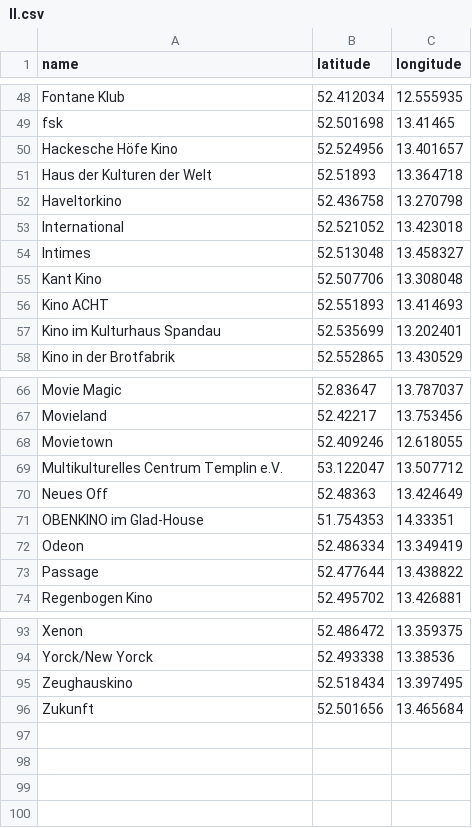
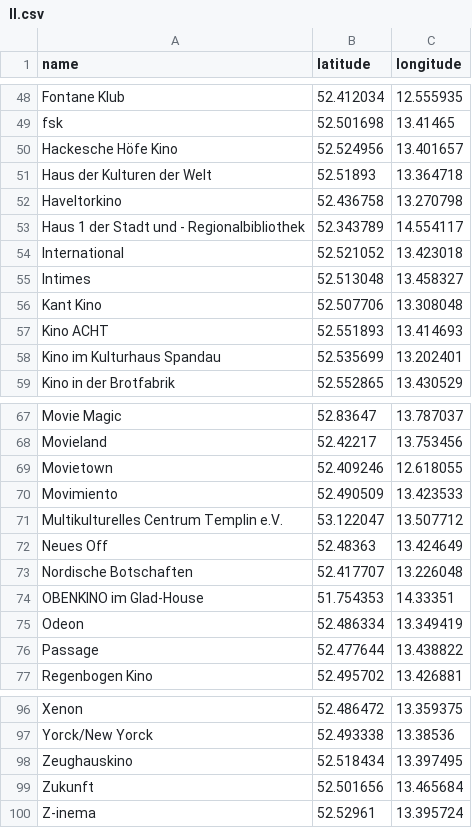
Before and after one commit to milancermak/berlincinemas, a CSV file: doc/ll.csv, drawn as a sheet; only a part is shown, gaps mark what is left out; the diff names each change by its address in the sheet, - before the commit and + after, or states it on an @@ line.

Commit message:
Cinema list updated.

```diff
--- a/doc/ll.csv
+++ b/doc/ll.csv
+row 53: Haus 1 der Stadt und - Regionalbibliothek | 52.343789 | 14.554117
+row 70: Movimiento | 52.490509 | 13.423533
+row 73: Nordische Botschaften | 52.417707 | 13.226048
+row 100: Z-inema | 52.52961 | 13.395724
```
